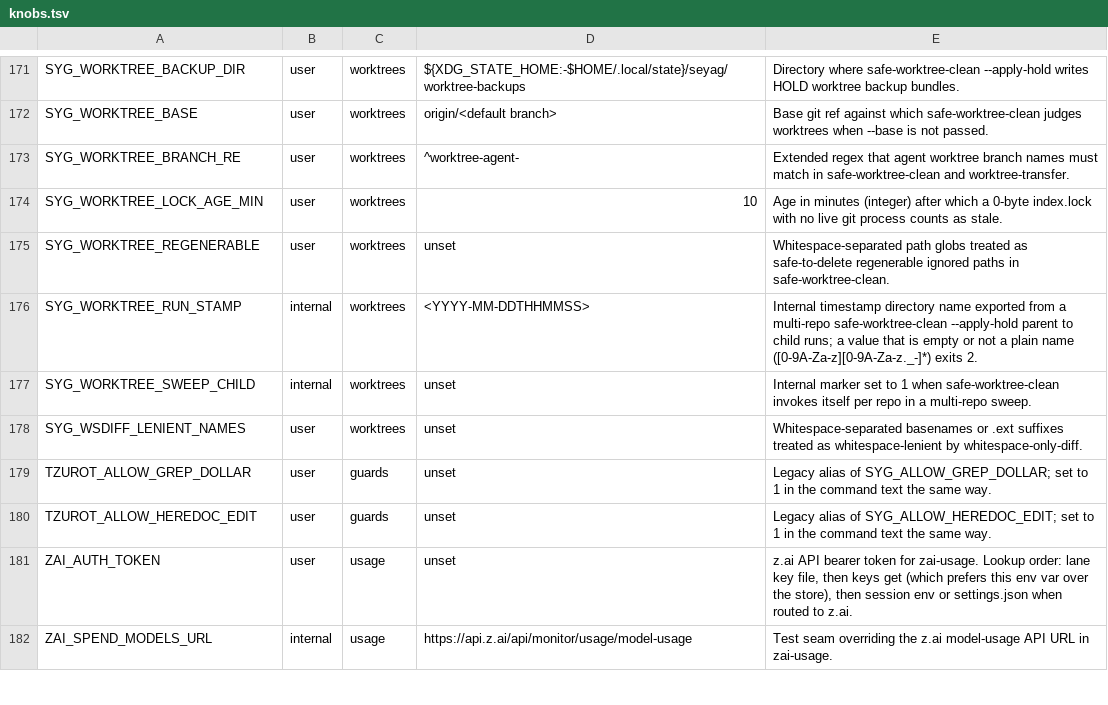
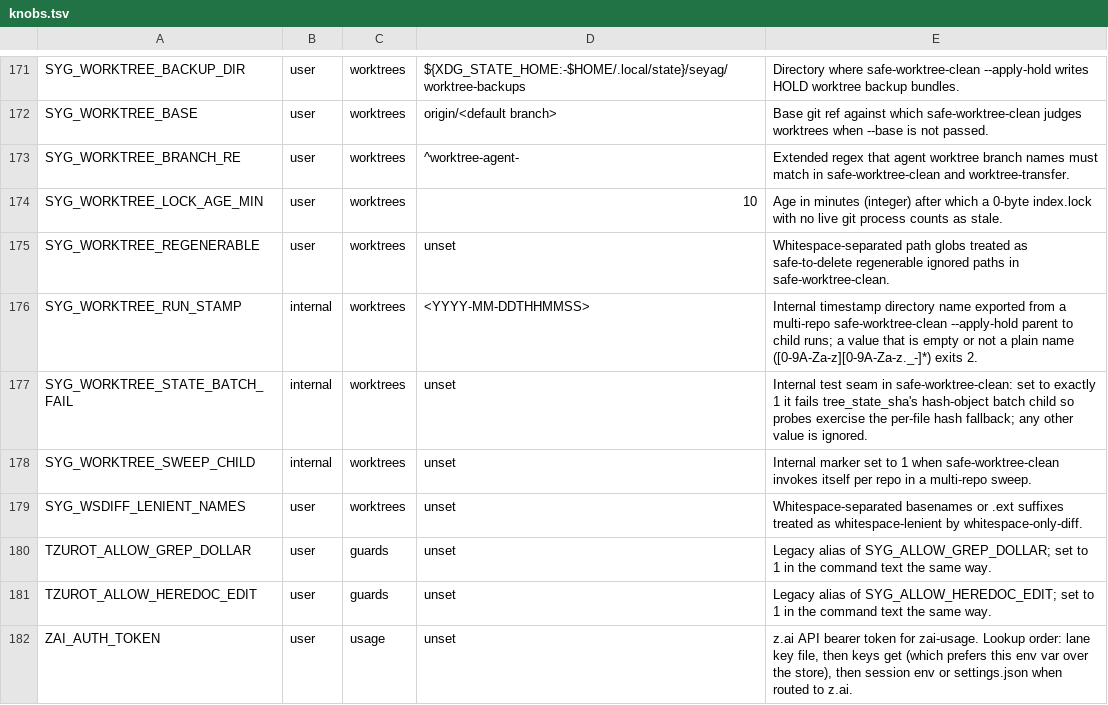
Before and after one commit to lbds137/seyag, a TSV file: plugins/seyag/config/knobs.tsv, drawn as a sheet; only a part is shown, gaps mark what is left out; the shorter side is filled out with more unchanged rows.

```diff
--- a/plugins/seyag/config/knobs.tsv
+++ b/plugins/seyag/config/knobs.tsv
@@ -176,2 +176,3 @@ SYG_WORKTREE_REGENERABLE	user	worktrees	unset	Whitespace-separated path globs tr
 SYG_WORKTREE_RUN_STAMP	internal	worktrees	<YYYY-MM-DDTHHMMSS>	Internal timestamp directory name exported from a multi-repo safe-worktree-clean --apply-hold parent to child runs; a value that is empty or not a plain name ([0-9A-Za-z][0-9A-Za-z._-]*) exits 2.
+SYG_WORKTREE_STATE_BATCH_FAIL	internal	worktrees	unset	Internal test seam in safe-worktree-clean: set to exactly 1 it fails tree_state_sha's hash-object batch child so probes exercise the per-file hash fallback; any other value is ignored.
 SYG_WORKTREE_SWEEP_CHILD	internal	worktrees	unset	Internal marker set to 1 when safe-worktree-clean invokes itself per repo in a multi-repo sweep.
```
Also changed, not shown: 4 other files.
